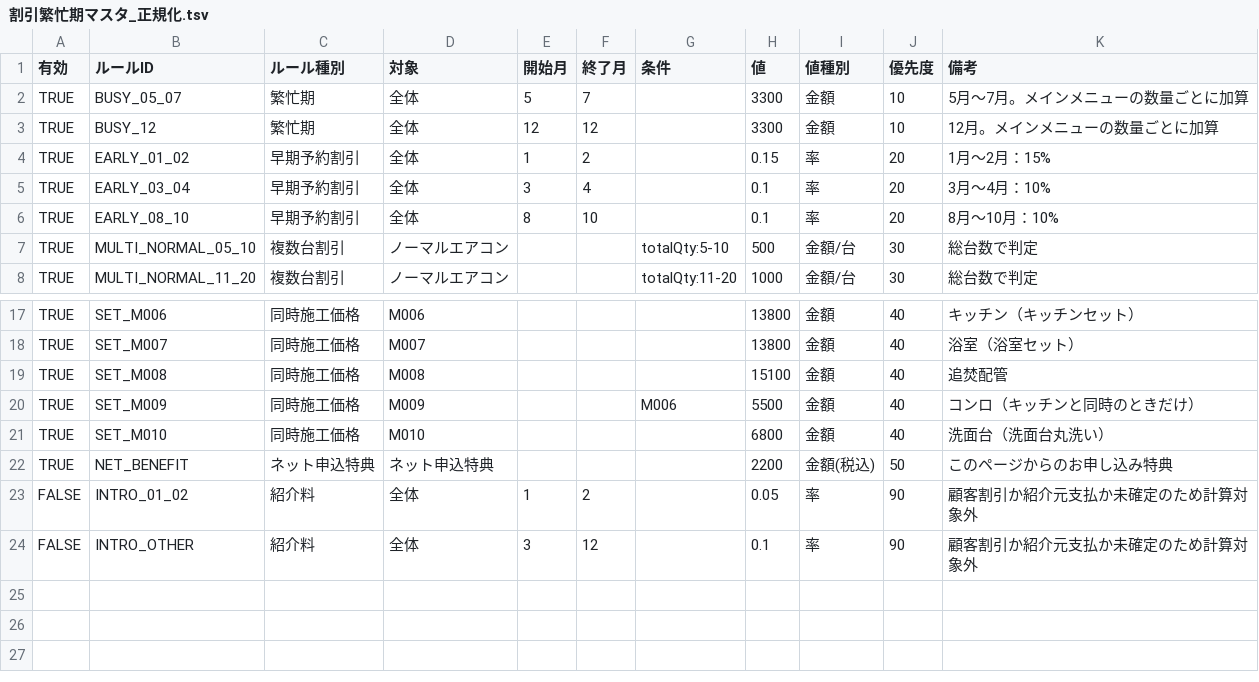
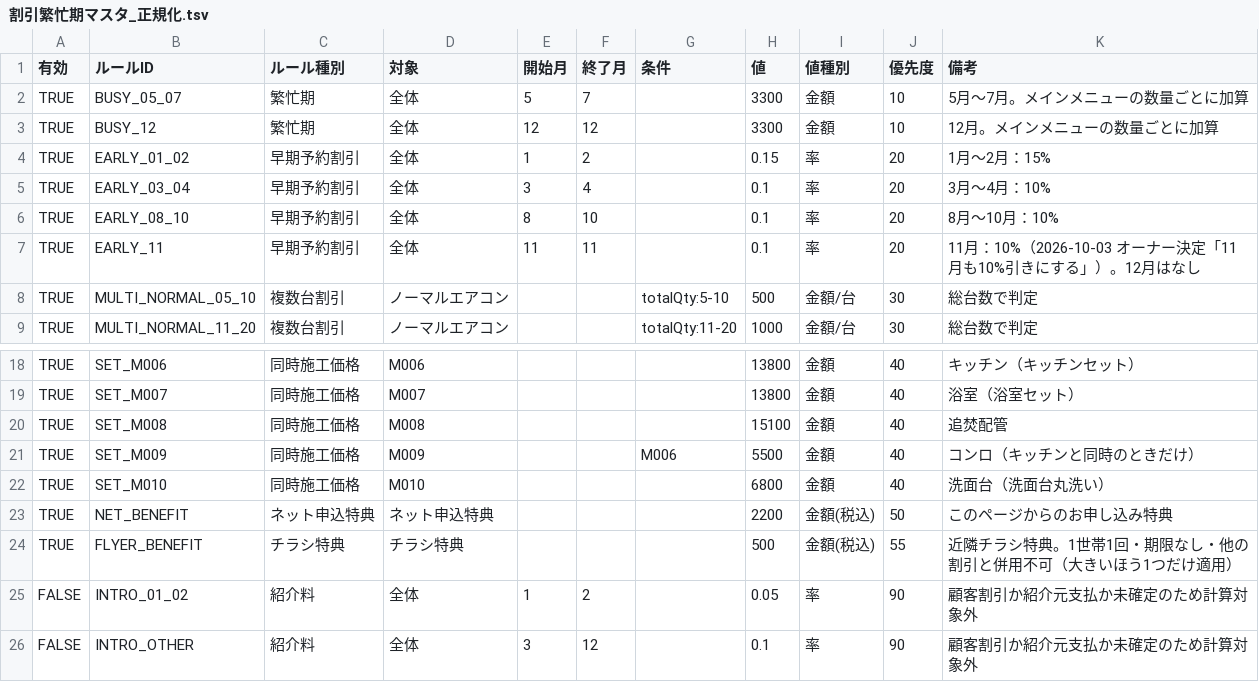
Before and after one commit to REI-SASAKI-HITOKACHi/one-marketing, a TSV file: apps/estimate-app/master/割引繁忙期マスタ_正規化.tsv, drawn as a sheet; only a part is shown, gaps mark what is left out; the diff names each change by its address in the sheet, - before the commit and + after, or states it on an @@ line.

```diff
--- a/apps/estimate-app/master/割引繁忙期マスタ_正規化.tsv
+++ b/apps/estimate-app/master/割引繁忙期マスタ_正規化.tsv
+row 7: TRUE | EARLY_11 | 早期予約割引 | 全体 | 11 | 11 |  | 0.1 | 率 | 20 | 11月：10%（2026-10-03 オーナー決定「11月も10%引きにする」）。12月はなし
+row 24: TRUE | FLYER_BENEFIT | チラシ特典 | チラシ特典 |  |  |  | 500 | 金額(税込) | 55 | 近隣チラシ特典。1世帯1回・期限なし・他の割引と併用不可（大きいほう1つだけ適用）
```
Also changed, not shown: 16 other files.
